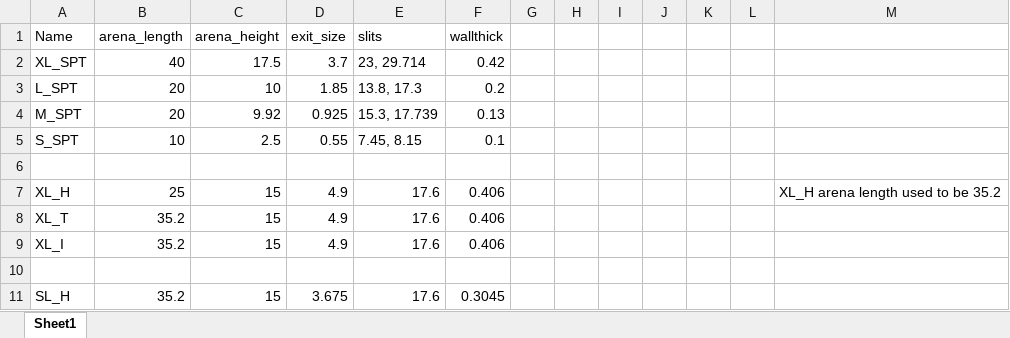
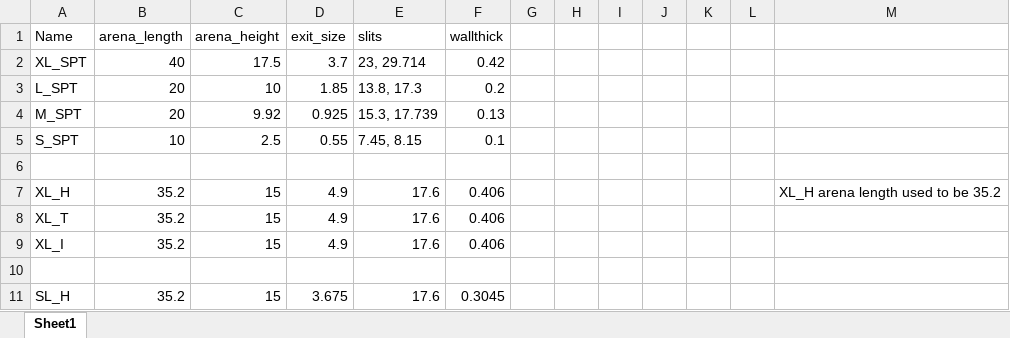
Before and after one commit to TabeaHeckenthaler/Puzzle_collective_transport, an Excel workbook: Setup/MazeDimensions_ant.xlsx, sheet Sheet1, drawn as a sheet; only a part is shown; values as stored, in another font and other column widths than the file's, no borders; the diff names each change by its address in the sheet, - before the commit and + after, or states it on an @@ line.

Commit message:
something

```diff
--- a/Setup/MazeDimensions_ant.xlsx (sheet Sheet1)
+++ b/Setup/MazeDimensions_ant.xlsx (sheet Sheet1)
-B7 (arena_length): 25
+B7 (arena_length): 35.2
```
